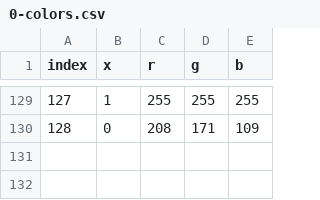
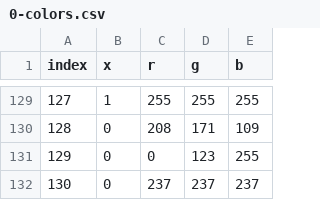
Before and after one commit to ThomasGysemans/IUT-Microsoft-World-Conquest, a CSV file: assets/0-colors.csv, drawn as a sheet; only a part is shown, gaps mark what is left out; the diff names each change by its address in the sheet, - before the commit and + after, or states it on an @@ line.

```diff
--- a/assets/0-colors.csv
+++ b/assets/0-colors.csv
+row 131: 129 | 0 | 0 | 123 | 255
+row 132: 130 | 0 | 237 | 237 | 237
```
Also changed, not shown: assets/0-dialogs.csv, assets/maps/couloir.csv, 10 other files.
